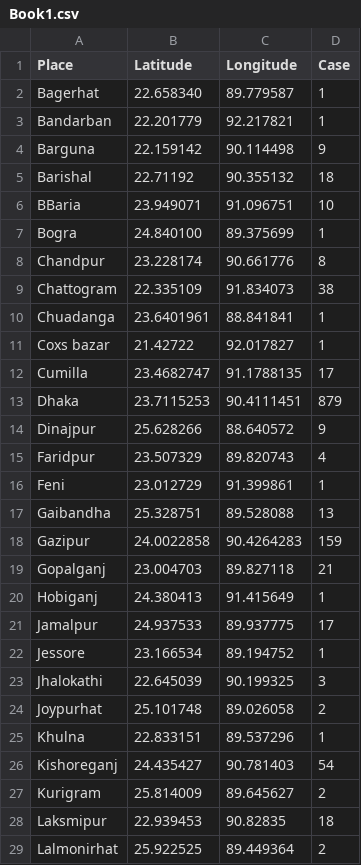
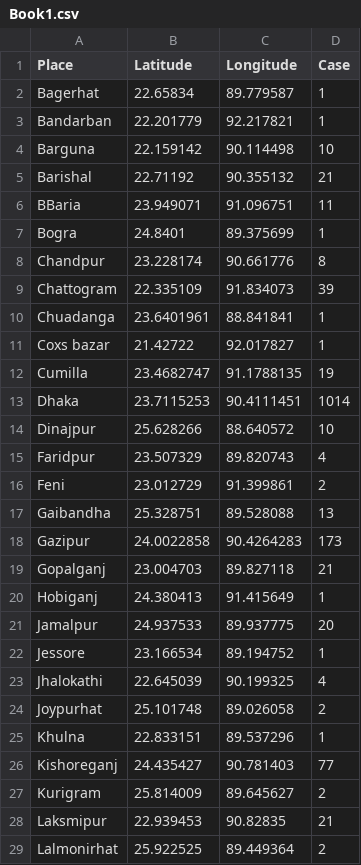
Before and after one commit to shahadat15/COVID19DataBD, a CSV file: Book1.csv, drawn as a sheet; only a part is shown; the diff covers the shown part only.

Commit message:
Update Book1.csv

```diff
--- a/Book1.csv
+++ b/Book1.csv
@@ -1,29 +1,29 @@
 Place,Latitude,Longitude,Case
-Bagerhat,22.658340,89.779587,1
+Bagerhat,22.65834,89.779587,1
 Bandarban,22.201779,92.217821,1
-Barguna,22.159142,90.114498,9
-Barishal,22.71192,90.355132,18
-BBaria,23.949071,91.096751,10
-Bogra,24.840100,89.375699,1
+Barguna,22.159142,90.114498,10
+Barishal,22.71192,90.355132,21
+BBaria,23.949071,91.096751,11
+Bogra,24.8401,89.375699,1
 Chandpur,23.228174,90.661776,8
-Chattogram,22.335109,91.834073,38
+Chattogram,22.335109,91.834073,39
 Chuadanga,23.6401961,88.841841,1
 Coxs bazar,21.42722,92.017827,1
-Cumilla,23.4682747,91.1788135,17
-Dhaka,23.7115253,90.4111451,879
-Dinajpur,25.628266,88.640572,9
+Cumilla,23.4682747,91.1788135,19
+Dhaka,23.7115253,90.4111451,1014
+Dinajpur,25.628266,88.640572,10
 Faridpur,23.507329,89.820743,4
-Feni,23.012729,91.399861,1
+Feni,23.012729,91.399861,2
 Gaibandha,25.328751,89.528088,13
-Gazipur,24.0022858,90.4264283,159
+Gazipur,24.0022858,90.4264283,173
 Gopalganj,23.004703,89.827118,21
 Hobiganj,24.380413,91.415649,1
-Jamalpur,24.937533,89.937775,17
+Jamalpur,24.937533,89.937775,20
 Jessore,23.166534,89.194752,1
-Jhalokathi,22.645039,90.199325,3
+Jhalokathi,22.645039,90.199325,4
 Joypurhat,25.101748,89.026058,2
 Khulna,22.833151,89.537296,1
-Kishoreganj,24.435427,90.781403,54
+Kishoreganj,24.435427,90.781403,77
 Kurigram,25.814009,89.645627,2
-Laksmipur,22.939453,90.82835,18
+Laksmipur,22.939453,90.82835,21
 Lalmonirhat,25.922525,89.449364,2
```
Also changed, not shown: 9 edited cells elsewhere in this file.
